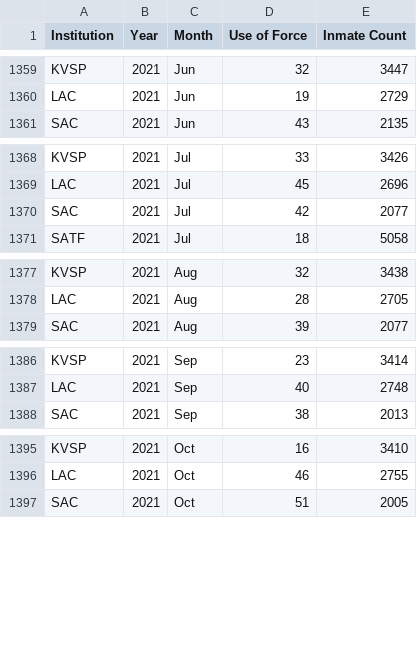
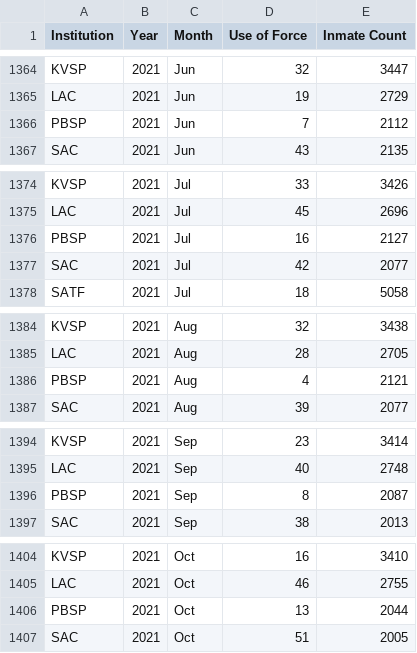
Before and after one commit to jrue/CDCR-Use-Of-Force-2009-2023, a CSV file: finished-csvs/all_data_final.csv, drawn as a sheet; only a part is shown, gaps mark what is left out; the diff covers the shown part only.

Commit message:
added PBSP for 2021

```diff
--- a/finished-csvs/all_data_final.csv
+++ b/finished-csvs/all_data_final.csv
@@ -1360,2 +1365,3 @@ KVSP,2021,Jun,32,3447
 LAC,2021,Jun,19,2729
+PBSP,2021,Jun,7,2112
 SAC,2021,Jun,43,2135
@@ -1369,2 +1375,3 @@ KVSP,2021,Jul,33,3426
 LAC,2021,Jul,45,2696
+PBSP,2021,Jul,16,2127
 SAC,2021,Jul,42,2077
@@ -1378,2 +1385,3 @@ KVSP,2021,Aug,32,3438
 LAC,2021,Aug,28,2705
+PBSP,2021,Aug,4,2121
 SAC,2021,Aug,39,2077
@@ -1387,2 +1395,3 @@ KVSP,2021,Sep,23,3414
 LAC,2021,Sep,40,2748
+PBSP,2021,Sep,8,2087
 SAC,2021,Sep,38,2013
@@ -1396,2 +1405,3 @@ KVSP,2021,Oct,16,3410
 LAC,2021,Oct,46,2755
+PBSP,2021,Oct,13,2044
 SAC,2021,Oct,51,2005
```
Also changed, not shown: 7 added rows elsewhere in this file, finished-csvs/finished-2020-2021.csv, 3 other files.
